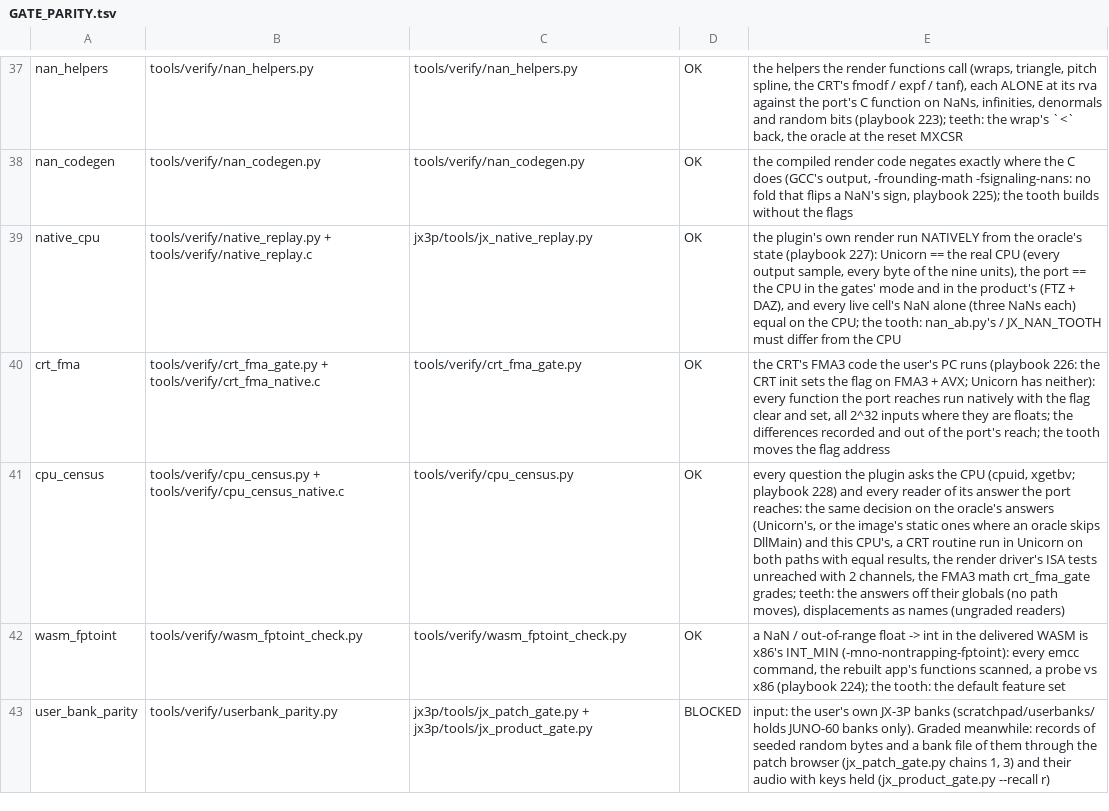
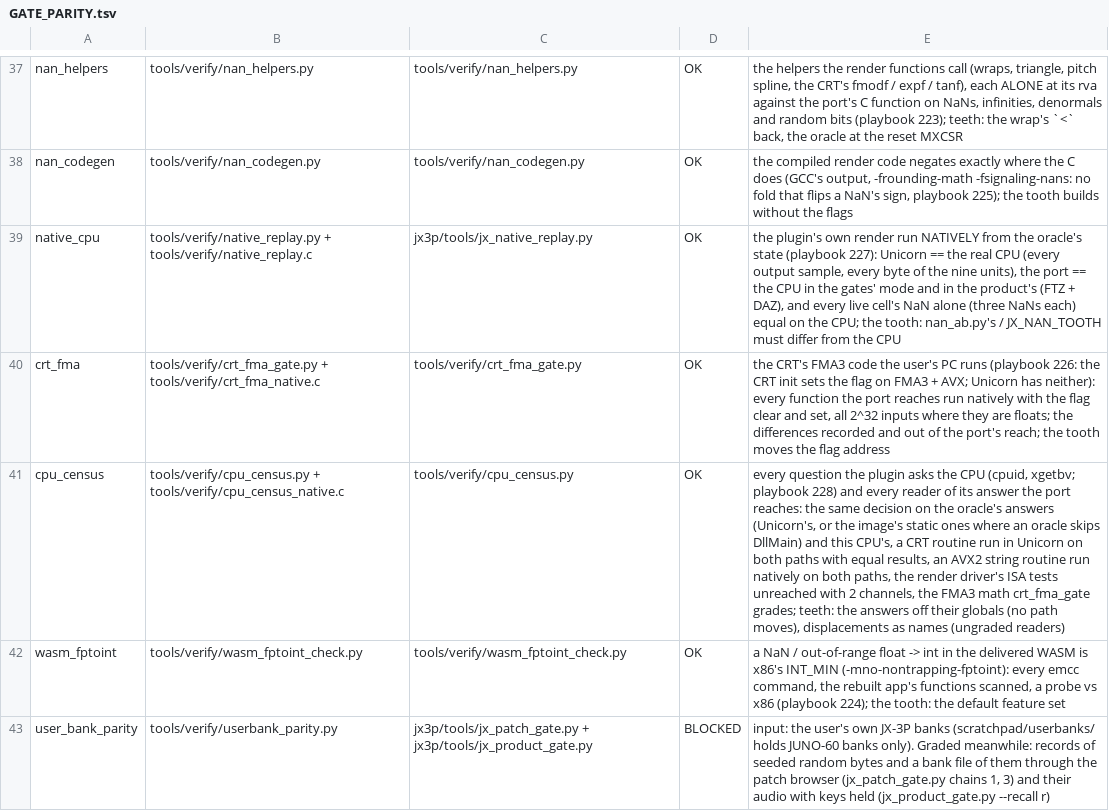
Before and after one commit to SunbrightMedia/jn60c99, a TSV file: docs/GATE_PARITY.tsv, drawn as a sheet; only a part is shown, gaps mark what is left out; the diff names each change by its address in the sheet, - before the commit and + after, or states it on an @@ line.

```diff
--- a/docs/GATE_PARITY.tsv
+++ b/docs/GATE_PARITY.tsv
-E41: …equal results, the render…
+E41: …equal results, an AVX2 string routine run natively on both paths, the render…
```
Also changed, not shown: 7 other files.
